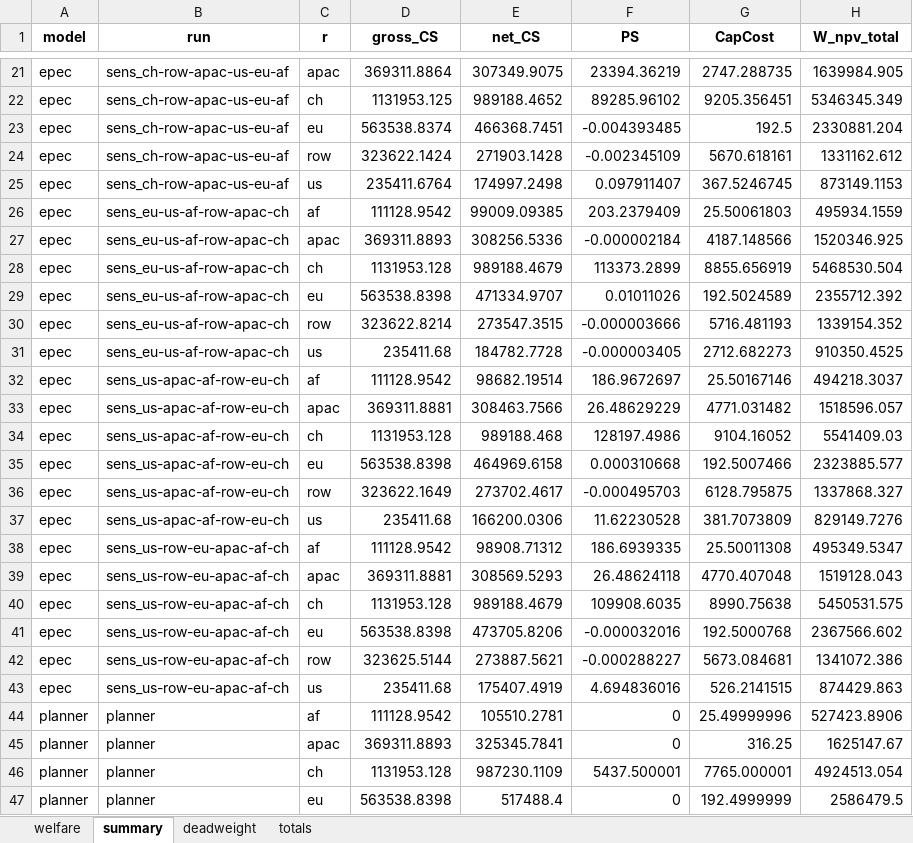
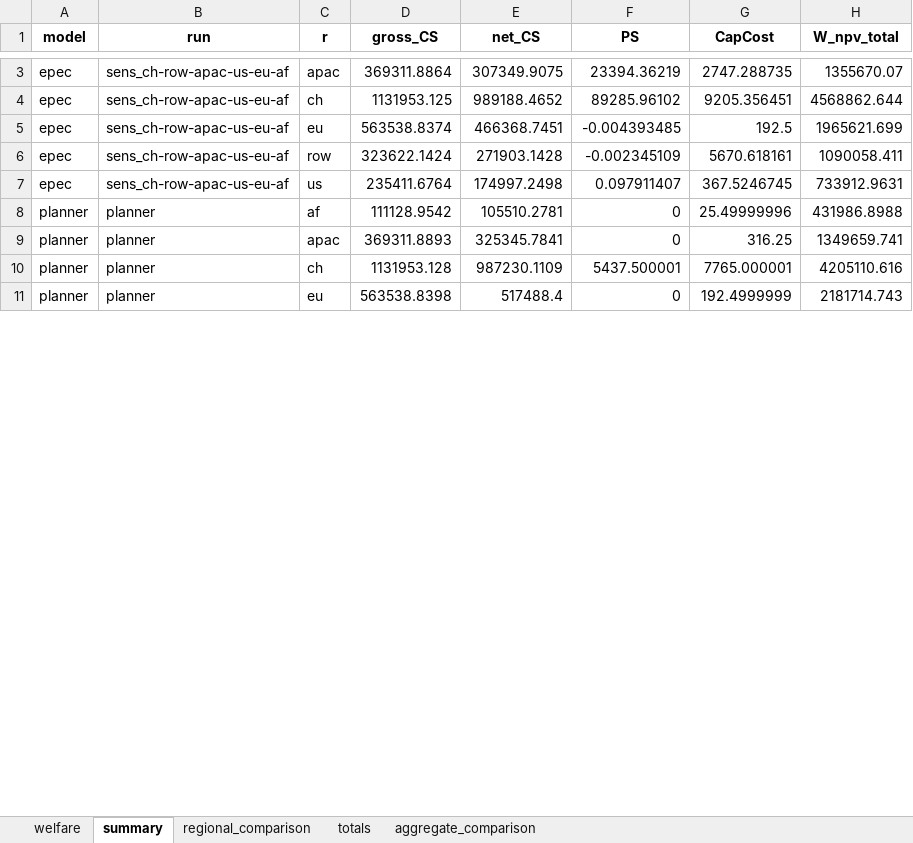
Before and after one commit to Acsekoe/SolarGeoRisk_EPEC_intertemporal, an Excel workbook: outputs/welfare_comparison.xlsx, sheet summary, drawn as a sheet; only a part is shown, gaps mark what is left out; values as stored, in another font and other column widths than the file's, no borders; removed rows and columns are numbered as before the commit, all else as after; the diff covers the shown part only; the diff names each change by its address in the sheet, - before the commit and + after, or states it on an @@ line.

```diff
--- a/outputs/welfare_comparison.xlsx (sheet summary)
+++ b/outputs/welfare_comparison.xlsx (sheet summary)
-sheet tab: deadweight
+sheet tab: regional_comparison
+sheet tab: aggregate_comparison
-H3 (W_npv_total): 1639984.905
+H3 (W_npv_total): 1355670.07
-H4 (W_npv_total): 5346345.349
+H4 (W_npv_total): 4568862.644
-H5 (W_npv_total): 2330881.204
+H5 (W_npv_total): 1965621.699
-H6 (W_npv_total): 1331162.612
+H6 (W_npv_total): 1090058.411
-H7 (W_npv_total): 873149.1153
+H7 (W_npv_total): 733912.9631
-row 26: epec | sens_eu-us-af-row-apac-ch | af | 111128.9542 | 99009.09385 | 203.2379409 | 25.50061803 | 495934.1559
-row 27: epec | sens_eu-us-af-row-apac-ch | apac | 369311.8893 | 308256.5336 | -0.000002184 | 4187.148566 | 1520346.925
-row 28: epec | sens_eu-us-af-row-apac-ch | ch | 1131953.128 | 989188.4679 | 113373.2899 | 8855.656919 | 5468530.504
-row 29: epec | sens_eu-us-af-row-apac-ch | eu | 563538.8398 | 471334.9707 | 0.01011026 | 192.5024589 | 2355712.392
-row 30: epec | sens_eu-us-af-row-apac-ch | row | 323622.8214 | 273547.3515 | -0.000003666 | 5716.481193 | 1339154.352
-row 31: epec | sens_eu-us-af-row-apac-ch | us | 235411.68 | 184782.7728 | -0.000003405 | 2712.682273 | 910350.4525
-row 32: epec | sens_us-apac-af-row-eu-ch | af | 111128.9542 | 98682.19514 | 186.9672697 | 25.50167146 | 494218.3037
-row 33: epec | sens_us-apac-af-row-eu-ch | apac | 369311.8881 | 308463.7566 | 26.48629229 | 4771.031482 | 1518596.057
-row 34: epec | sens_us-apac-af-row-eu-ch | ch | 1131953.128 | 989188.468 | 128197.4986 | 9104.16052 | 5541409.03
-row 35: epec | sens_us-apac-af-row-eu-ch | eu | 563538.8398 | 464969.6158 | 0.000310668 | 192.5007466 | 2323885.577
-row 36: epec | sens_us-apac-af-row-eu-ch | row | 323622.1649 | 273702.4617 | -0.000495703 | 6128.795875 | 1337868.327
-row 37: epec | sens_us-apac-af-row-eu-ch | us | 235411.68 | 166200.0306 | 11.62230528 | 381.7073809 | 829149.7276
-row 38: epec | sens_us-row-eu-apac-af-ch | af | 111128.9542 | 98908.71312 | 186.6939335 | 25.50011308 | 495349.5347
-row 39: epec | sens_us-row-eu-apac-af-ch | apac | 369311.8881 | 308569.5293 | 26.48624118 | 4770.407048 | 1519128.043
-row 40: epec | sens_us-row-eu-apac-af-ch | ch | 1131953.128 | 989188.4679 | 109908.6035 | 8990.75638 | 5450531.575
-row 41: epec | sens_us-row-eu-apac-af-ch | eu | 563538.8398 | 473705.8206 | -0.000032016 | 192.5000768 | 2367566.602
-row 42: epec | sens_us-row-eu-apac-af-ch | row | 323625.5144 | 273887.5621 | -0.000288227 | 5673.084681 | 1341072.386
-row 43: epec | sens_us-row-eu-apac-af-ch | us | 235411.68 | 175407.4919 | 4.694836016 | 526.2141515 | 874429.863
-H8 (W_npv_total): 527423.8906
+H8 (W_npv_total): 431986.8988
-H9 (W_npv_total): 1625147.67
+H9 (W_npv_total): 1349659.741
-H10 (W_npv_total): 4924513.054
+H10 (W_npv_total): 4205110.616
-H11 (W_npv_total): 2586479.5
+H11 (W_npv_total): 2181714.743
```
Also changed, not shown: 18 removed rows and 3 edited cells elsewhere in this sheet, sheet welfare, sheet regional_comparison, sheet totals, outputs/sens/welfare_comparison.xlsx, 3 other files.
